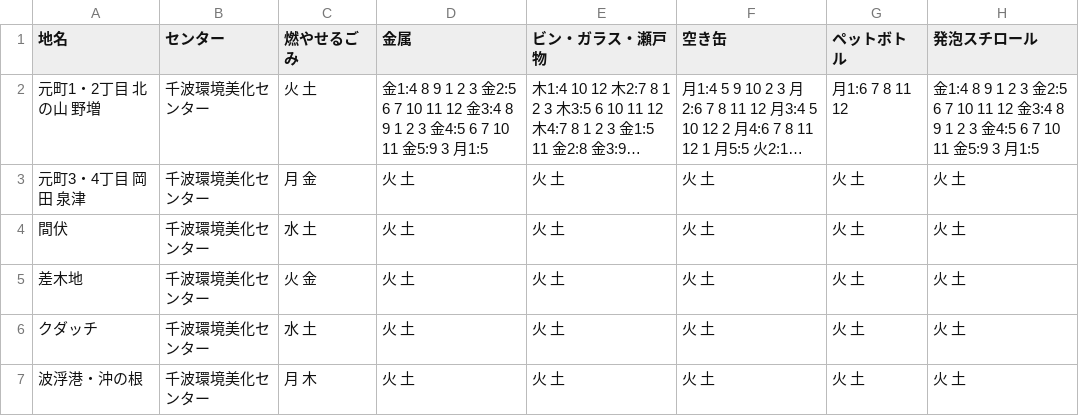
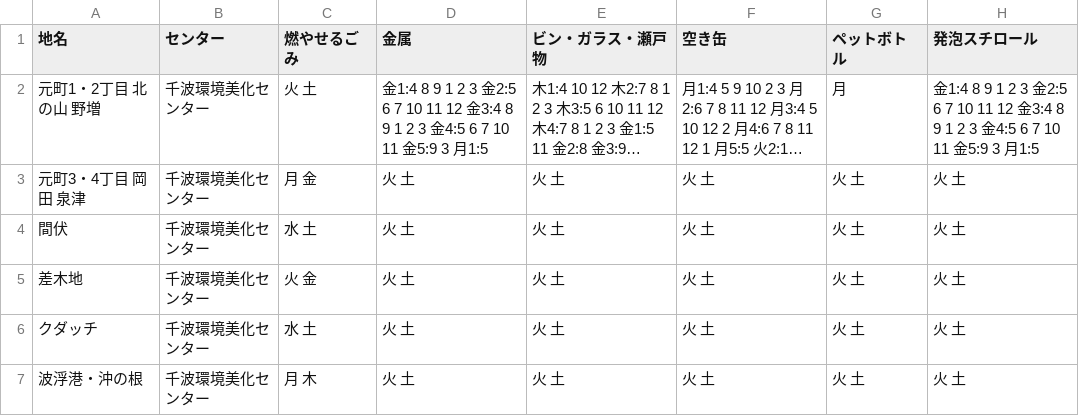
Before and after one commit to itoht2/5374, a CSV file: data/area_days.csv, drawn as a sheet; long unchanged cells end in …; the diff names each change by its address in the sheet, - before the commit and + after, or states it on an @@ line.

Commit message:
Update area_days.csv

```diff
--- a/data/area_days.csv
+++ b/data/area_days.csv
-G2 (ペットボトル): 月1:6 7 8 11 12
+G2 (ペットボトル): 月
```
